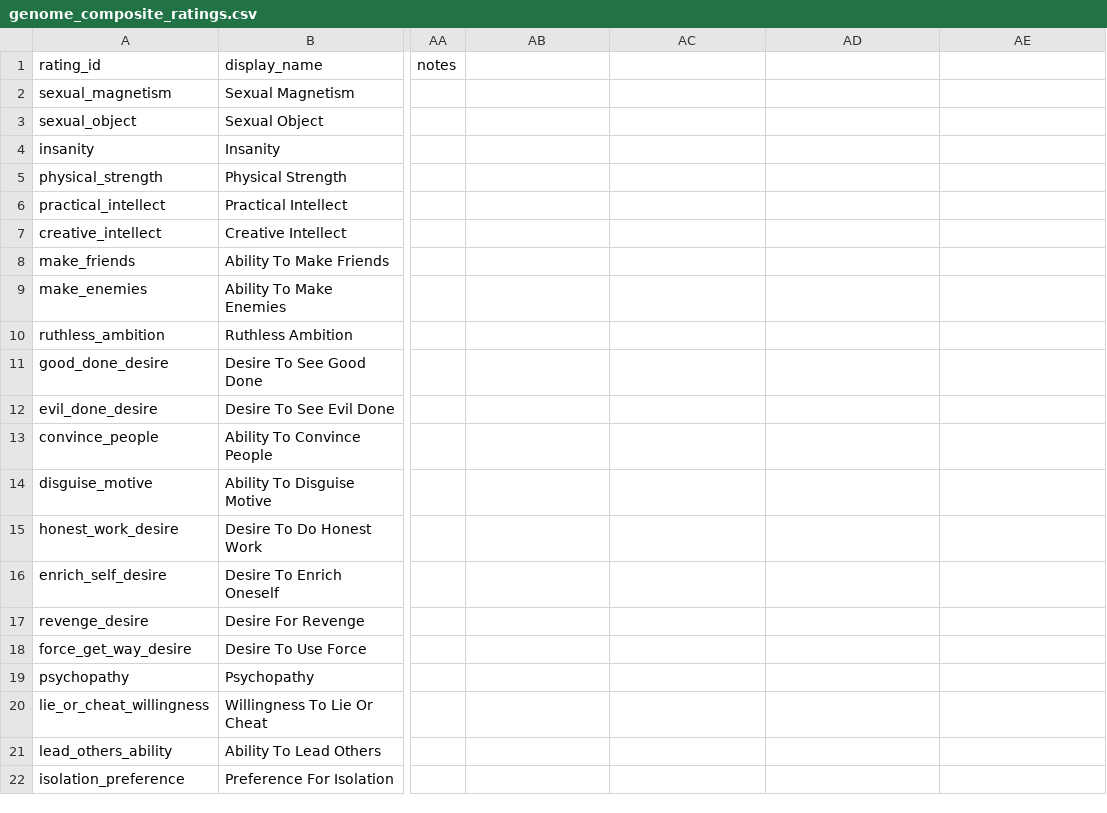
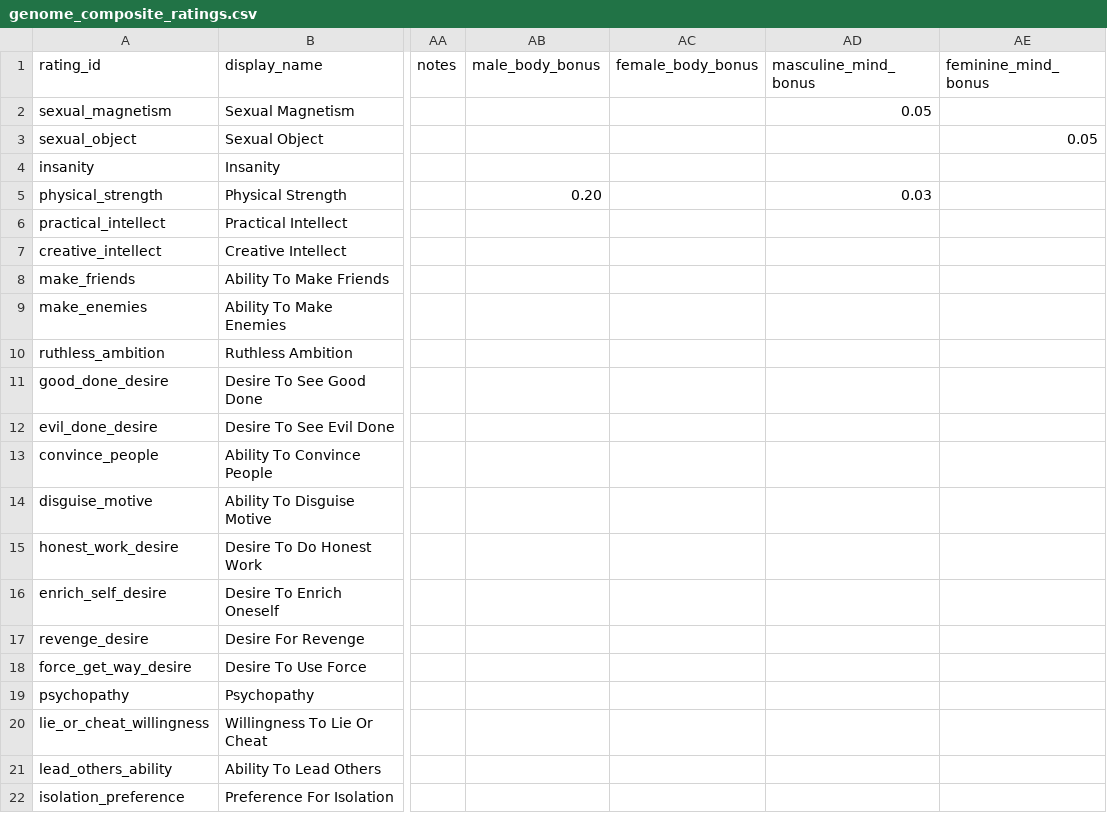
Before and after one commit to bwalko/Progen-E, a CSV file: config/genome_composite_ratings.csv, drawn as a sheet; only a part is shown, gaps mark what is left out; the diff names each change by its address in the sheet, - before the commit and + after, or states it on an @@ line.

```diff
--- a/config/genome_composite_ratings.csv
+++ b/config/genome_composite_ratings.csv
-AB1: (empty)
+AB1: male_body_bonus
-AC1: (empty)
+AC1: female_body_bonus
-AD1: (empty)
+AD1: masculine_mind_bonus
-AE1: (empty)
+AE1: feminine_mind_bonus
-AD2 (masculine_mind_bonus): (empty)
+AD2 (masculine_mind_bonus): 0.05
-AE3 (feminine_mind_bonus): (empty)
+AE3 (feminine_mind_bonus): 0.05
-AB5 (male_body_bonus): (empty)
+AB5 (male_body_bonus): 0.20
-AD5 (masculine_mind_bonus): (empty)
+AD5 (masculine_mind_bonus): 0.03
```
Also changed, not shown: unit_test/population_sim_timing.tsv, 17 other files.
